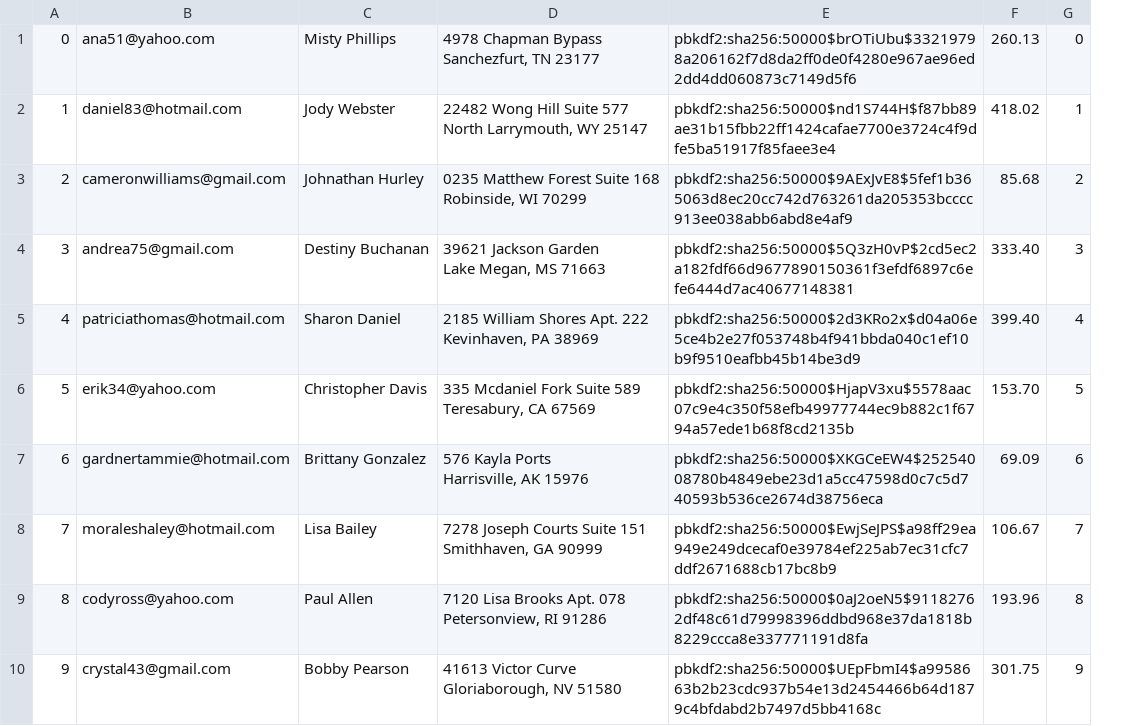
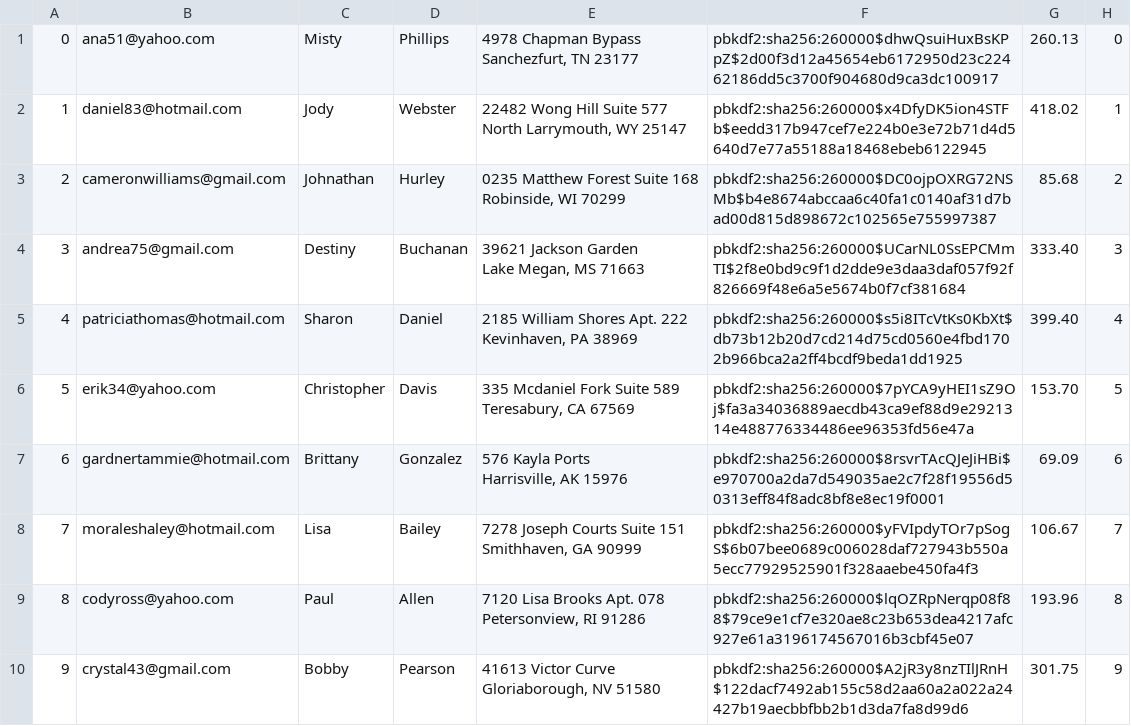
Before and after one commit to JerryXin2/Mini-Amazon, a CSV file: db/generated/Users.csv, drawn as a sheet; only a part is shown; removed rows and columns are numbered as before the commit, all else as after; the diff names each change by its address in the sheet, - before the commit and + after, or states it on an @@ line.

Commit message:
fix duplication in carts table

```diff
--- a/db/generated/Users.csv
+++ b/db/generated/Users.csv
-column C, rows 1-10: Misty Phillips | Jody Webster | Johnathan Hurley | Destiny Buchanan | Sharon Daniel | Christopher Davis | Brittany Gonzalez | Lisa Bailey | Paul Allen | Bobby Pearson
+column C, rows 1-10: Misty | Jody | Johnathan | Destiny | Sharon | Christopher | Brittany | Lisa | Paul | Bobby
+column D, rows 1-10: Phillips | Webster | Hurley | Buchanan | Daniel | Davis | Gonzalez | Bailey | Allen | Pearson
-column E, rows 1-10: pbkdf2:sha256:50000$brOTiUbu$33219798a206162f7d8da2ff0de0f4280e967ae96ed2dd4dd060873c7149d5f6 | pbkdf2:sha256:50000$nd1S744H$f87bb89ae31b15fbb22ff1424cafae7700e3724c4f9dfe5ba51917f85faee3e4 | pbkdf2:sha256:50000$9AExJvE8$5fef1b365063d8ec20cc742d763261da205353bcccc913ee038abb6abd8e4af9 | pbkdf2:sha256:50000$5Q3zH0vP$2cd5ec2a182fdf66d9677890150361f3efdf6897c6efe6444d7ac40677148381 | pbkdf2:sha256:50000$2d3KRo2x$d04a06e5ce4b2e27f053748b4f941bbda040c1ef10b9f9510eafbb45b14be3d9 | pbkdf2:sha256:50000$HjapV3xu$5578aac07c9e4c350f58efb49977744ec9b882c1f6794a57ede1b68f8cd2135b | pbkdf2:sha256:50000$XKGCeEW4$25254008780b4849ebe23d1a5cc47598d0c7c5d740593b536ce2674d38756eca | pbkdf2:sha256:50000$EwjSeJPS$a98ff29ea949e249dcecaf0e39784ef225ab7ec31cfc7ddf2671688cb17bc8b9 | pbkdf2:sha256:50000$0aJ2oeN5$91182762df48c61d79998396ddbd968e37da1818b8229ccca8e337771191d8fa | pbkdf2:sha256:50000$UEpFbmI4$a9958663b2b23cdc937b54e13d2454466b64d1879c4bfdabd2b7497d5bb4168c
+column F, rows 1-10: pbkdf2:sha256:260000$dhwQsuiHuxBsKPpZ$2d00f3d12a45654eb6172950d23c22462186dd5c3700f904680d9ca3dc100917 | pbkdf2:sha256:260000$x4DfyDK5ion4STFb$eedd317b947cef7e224b0e3e72b71d4d5640d7e77a55188a18468ebeb6122945 | pbkdf2:sha256:260000$DC0ojpOXRG72NSMb$b4e8674abccaa6c40fa1c0140af31d7bad00d815d898672c102565e755997387 | pbkdf2:sha256:260000$UCarNL0SsEPCMmTI$2f8e0bd9c9f1d2dde9e3daa3daf057f92f826669f48e6a5e5674b0f7cf381684 | pbkdf2:sha256:260000$s5i8ITcVtKs0KbXt$db73b12b20d7cd214d75cd0560e4fbd1702b966bca2a2ff4bcdf9beda1dd1925 | pbkdf2:sha256:260000$7pYCA9yHEI1sZ9Oj$fa3a34036889aecdb43ca9ef88d9e2921314e488776334486ee96353fd56e47a | pbkdf2:sha256:260000$8rsvrTAcQJeJiHBi$e970700a2da7d549035ae2c7f28f19556d50313eff84f8adc8bf8e8ec19f0001 | pbkdf2:sha256:260000$yFVIpdyTOr7pSogS$6b07bee0689c006028daf727943b550a5ecc77929525901f328aaebe450fa4f3 | pbkdf2:sha256:260000$lqOZRpNerqp08f88$79ce9e1cf7e320ae8c23b653dea4217afc927e61a3196174567016b3cbf45e07 | pbkdf2:sha256:260000$A2jR3y8nzTIlJRnH$122dacf7492ab155c58d2aa60a2a022a24427b19aecbbfbb2b1d3da7fa8d99d6
```
Also changed, not shown: db/generated/Carts.csv, db/generated/Inventory.csv, 4 other files.
